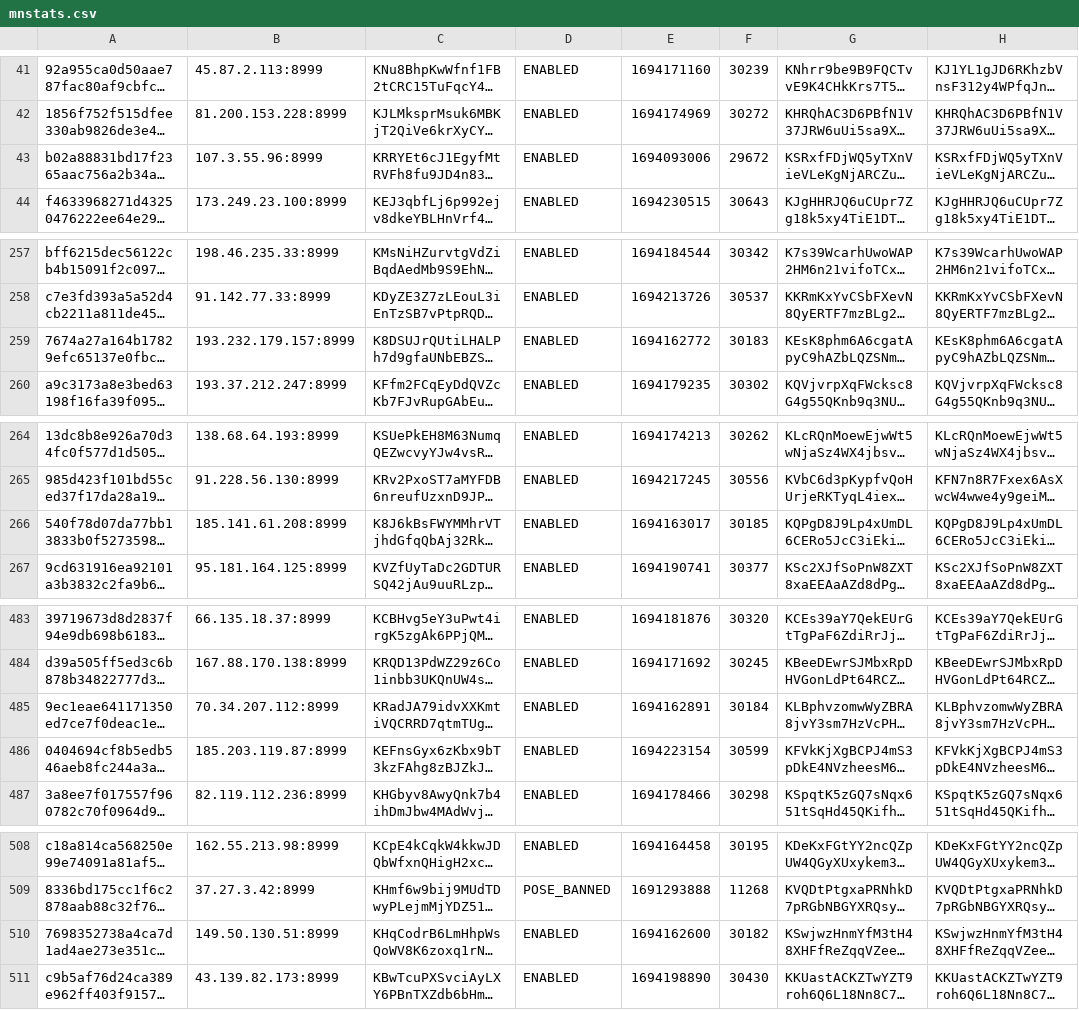
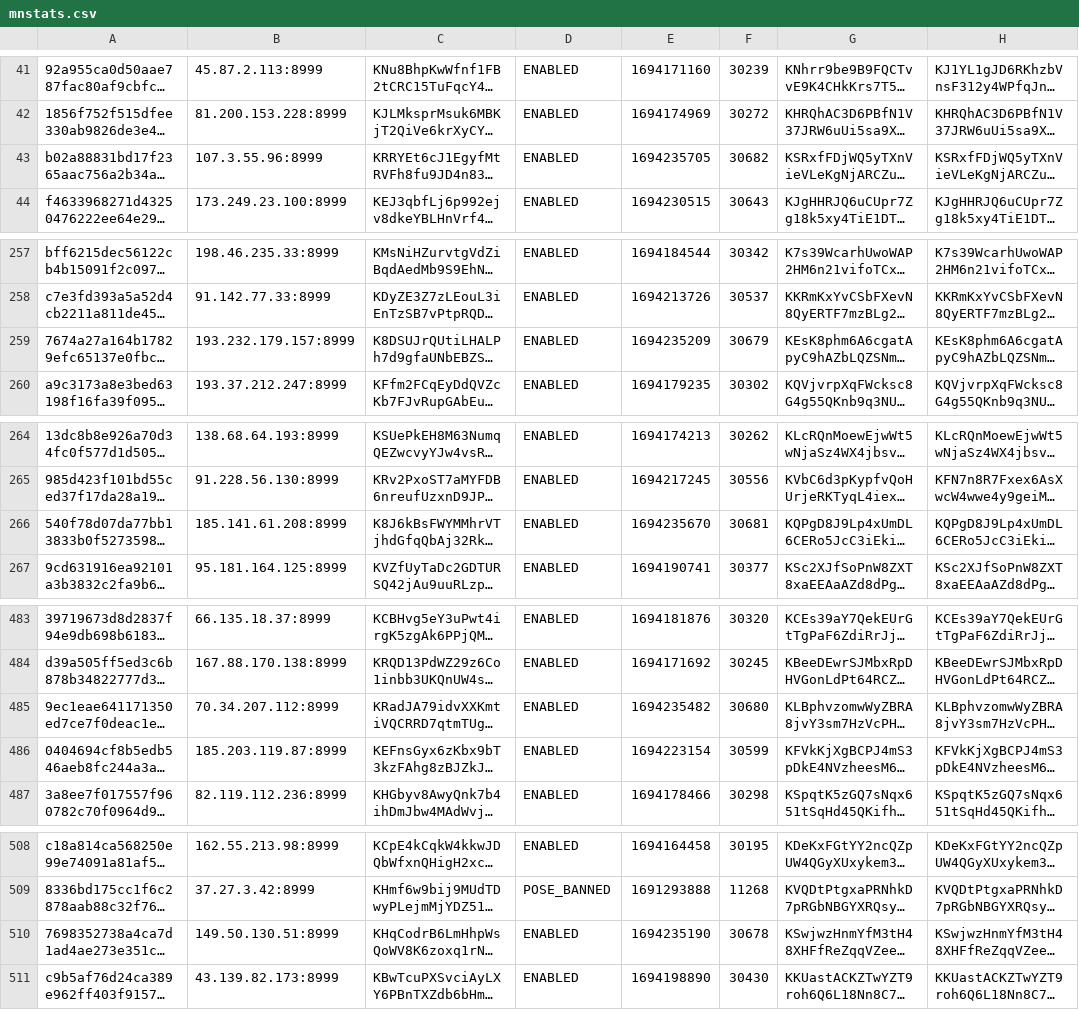
Before and after one commit to oudeis/kiiro-tracker, a CSV file: data/mnstats.csv, drawn as a sheet; only a part is shown, gaps mark what is left out; long unchanged cells end in …; the diff names each change by its address in the sheet, - before the commit and + after, or states it on an @@ line.

```diff
--- a/data/mnstats.csv
+++ b/data/mnstats.csv
-E43: 1694093006
+E43: 1694235705
-F43: 29672
+F43: 30682
-E259: 1694162772
+E259: 1694235209
-F259: 30183
+F259: 30679
-E266: 1694163017
+E266: 1694235670
-F266: 30185
+F266: 30681
-E485: 1694162891
+E485: 1694235482
-F485: 30184
+F485: 30680
-E510: 1694162600
+E510: 1694235190
-F510: 30182
+F510: 30678
```
Also changed, not shown: 1 other file.
